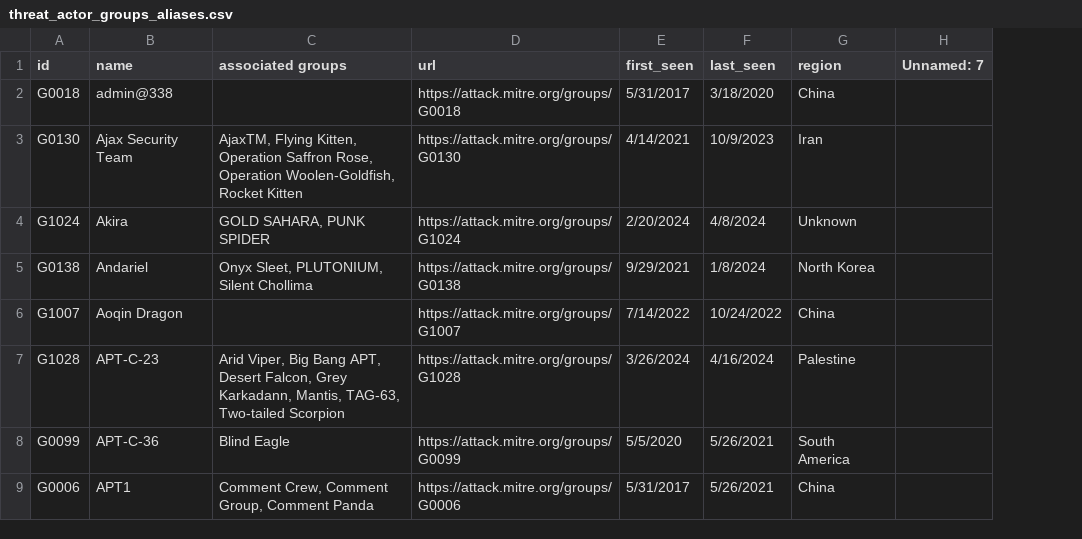
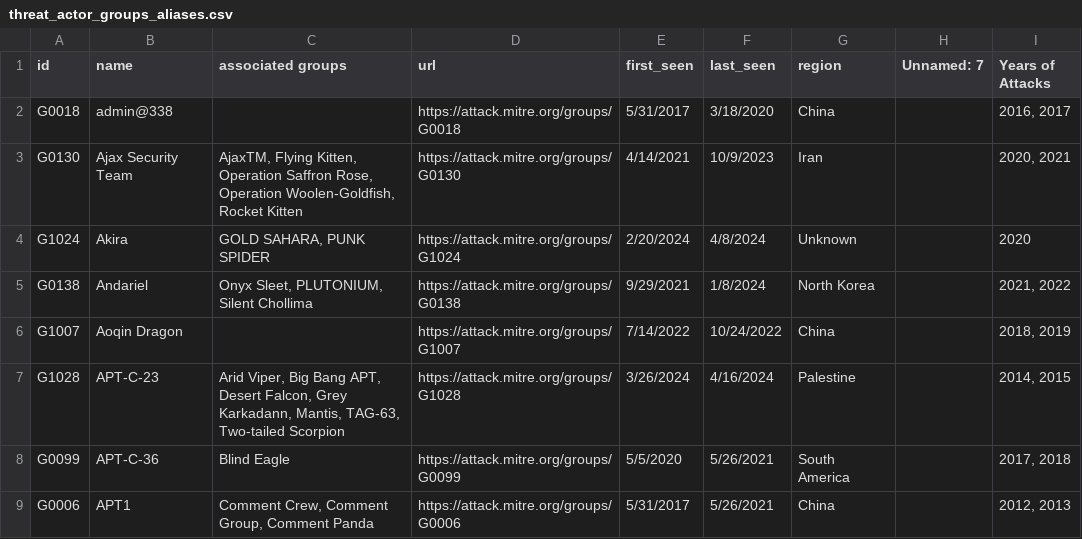
Before and after one commit to badamnshake/ThreatActorScorer, a CSV file: data/threat_actor_groups_aliases.csv, drawn as a sheet; only a part is shown; the diff names each change by its address in the sheet, - before the commit and + after, or states it on an @@ line.

```diff
--- a/data/threat_actor_groups_aliases.csv
+++ b/data/threat_actor_groups_aliases.csv
+column I (Years of Attacks), rows 2-9: 2016, 2017 | 2020, 2021 | 2020 | 2021, 2022 | 2018, 2019 | 2014, 2015 | 2017, 2018 | 2012, 2013
```
Also changed, not shown: 4 other files.
